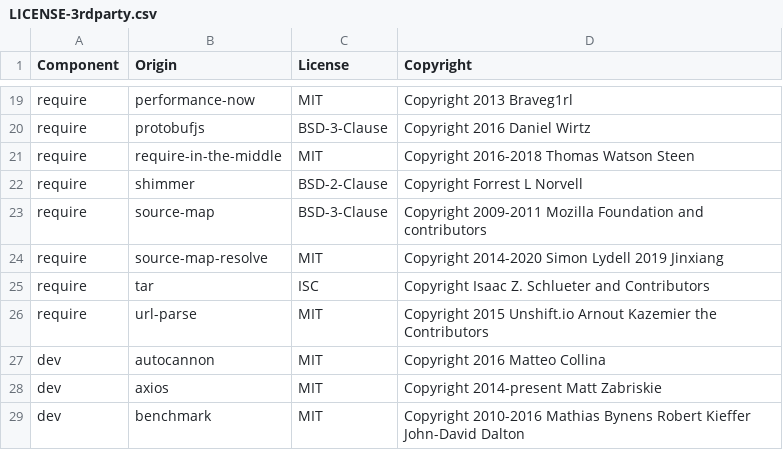
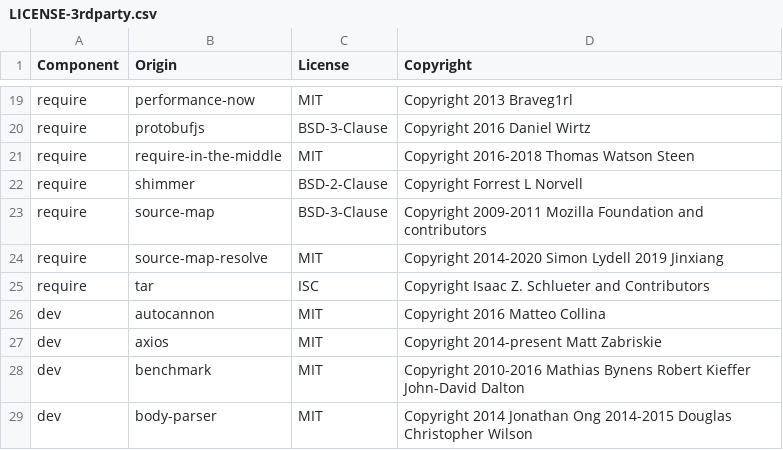
Before and after one commit to DataDog/dd-trace-js, a CSV file: LICENSE-3rdparty.csv, drawn as a sheet; only a part is shown, gaps mark what is left out; the shorter side is filled out with more unchanged rows.

Commit message:
remove dependency on url-parse (#1357)

```diff
--- a/LICENSE-3rdparty.csv
+++ b/LICENSE-3rdparty.csv
@@ -25,3 +25,2 @@ require,source-map-resolve,MIT,Copyright 2014-2020 Simon Lydell 2019 Jinxiang
 require,tar,ISC,Copyright Isaac Z. Schlueter and Contributors
-require,url-parse,MIT,Copyright 2015 Unshift.io Arnout Kazemier the Contributors
 dev,autocannon,MIT,Copyright 2016 Matteo Collina
```
Also changed, not shown: 6 other files.
